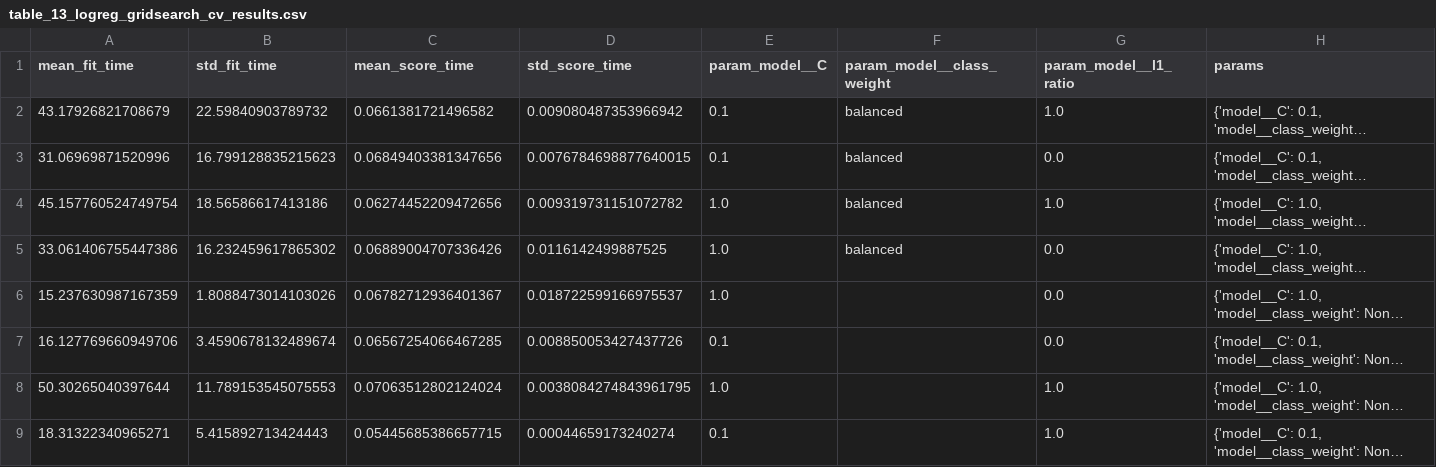
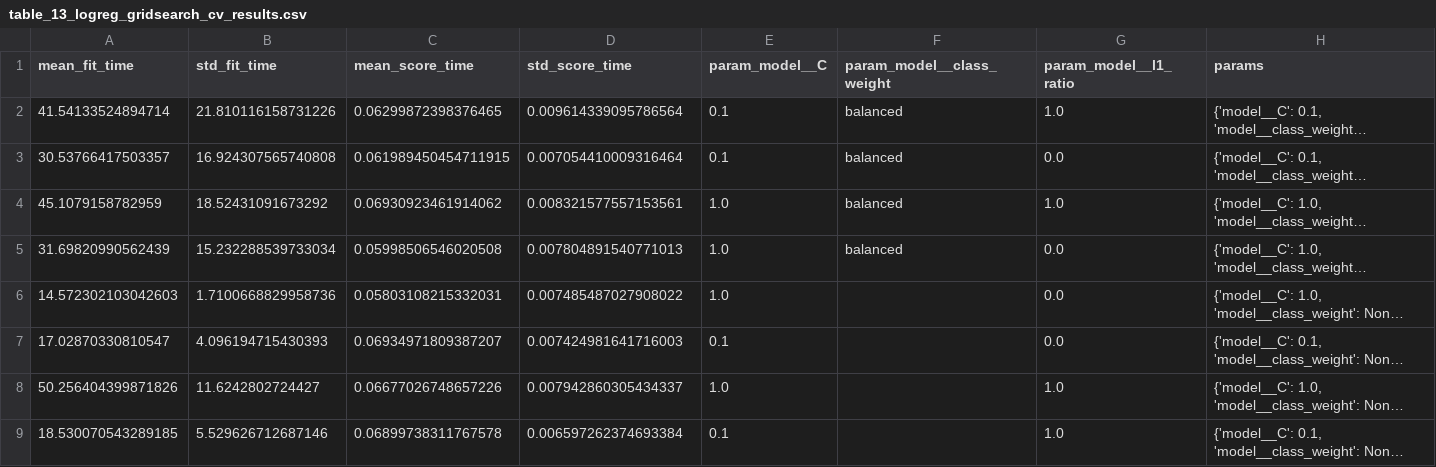
Before and after one commit to dataweby/ToU-Classification, a CSV file: outputs/tables/table_13_logreg_gridsearch_cv_results.csv, drawn as a sheet; only a part is shown; long unchanged cells end in …; the diff names each change by its address in the sheet, - before the commit and + after, or states it on an @@ line.

```diff
--- a/outputs/tables/table_13_logreg_gridsearch_cv_results.csv
+++ b/outputs/tables/table_13_logreg_gridsearch_cv_results.csv
-A2 (mean_fit_time): 43.17926821708679
+A2 (mean_fit_time): 41.54133524894714
-B2 (std_fit_time): 22.59840903789732
+B2 (std_fit_time): 21.810116158731226
-C2 (mean_score_time): 0.0661381721496582
+C2 (mean_score_time): 0.06299872398376465
-D2 (std_score_time): 0.009080487353966942
+D2 (std_score_time): 0.009614339095786564
-A3 (mean_fit_time): 31.06969871520996
+A3 (mean_fit_time): 30.53766417503357
-B3 (std_fit_time): 16.799128835215623
+B3 (std_fit_time): 16.924307565740808
-C3 (mean_score_time): 0.06849403381347656
+C3 (mean_score_time): 0.061989450454711915
-D3 (std_score_time): 0.0076784698877640015
+D3 (std_score_time): 0.007054410009316464
-A4 (mean_fit_time): 45.157760524749754
+A4 (mean_fit_time): 45.1079158782959
-B4 (std_fit_time): 18.56586617413186
+B4 (std_fit_time): 18.52431091673292
-C4 (mean_score_time): 0.06274452209472656
+C4 (mean_score_time): 0.06930923461914062
-D4 (std_score_time): 0.009319731151072782
+D4 (std_score_time): 0.008321577557153561
-A5 (mean_fit_time): 33.061406755447386
+A5 (mean_fit_time): 31.69820990562439
-B5 (std_fit_time): 16.232459617865302
+B5 (std_fit_time): 15.232288539733034
-C5 (mean_score_time): 0.06889004707336426
+C5 (mean_score_time): 0.05998506546020508
-D5 (std_score_time): 0.0116142499887525
+D5 (std_score_time): 0.007804891540771013
-A6 (mean_fit_time): 15.237630987167359
+A6 (mean_fit_time): 14.572302103042603
-B6 (std_fit_time): 1.8088473014103026
+B6 (std_fit_time): 1.7100668829958736
-C6 (mean_score_time): 0.06782712936401367
+C6 (mean_score_time): 0.05803108215332031
-D6 (std_score_time): 0.018722599166975537
+D6 (std_score_time): 0.007485487027908022
-A7 (mean_fit_time): 16.127769660949706
+A7 (mean_fit_time): 17.02870330810547
-B7 (std_fit_time): 3.4590678132489674
+B7 (std_fit_time): 4.096194715430393
-C7 (mean_score_time): 0.06567254066467285
+C7 (mean_score_time): 0.06934971809387207
-D7 (std_score_time): 0.008850053427437726
+D7 (std_score_time): 0.007424981641716003
-A8 (mean_fit_time): 50.30265040397644
+A8 (mean_fit_time): 50.256404399871826
-B8 (std_fit_time): 11.789153545075553
+B8 (std_fit_time): 11.6242802724427
-C8 (mean_score_time): 0.07063512802124024
+C8 (mean_score_time): 0.06677026748657226
-D8 (std_score_time): 0.0038084274843961795
+D8 (std_score_time): 0.007942860305434337
-A9 (mean_fit_time): 18.31322340965271
+A9 (mean_fit_time): 18.530070543289185
-B9 (std_fit_time): 5.415892713424443
+B9 (std_fit_time): 5.529626712687146
-C9 (mean_score_time): 0.05445685386657715
+C9 (mean_score_time): 0.06899738311767578
-D9 (std_score_time): 0.00044659173240274
+D9 (std_score_time): 0.006597262374693384
```
Also changed, not shown: outputs/tables/table_14_rf_randomsearch_cv_results.csv, outputs/tables/table_15_baseline_vs_models_train_cv_summary.csv, 5 other files.
